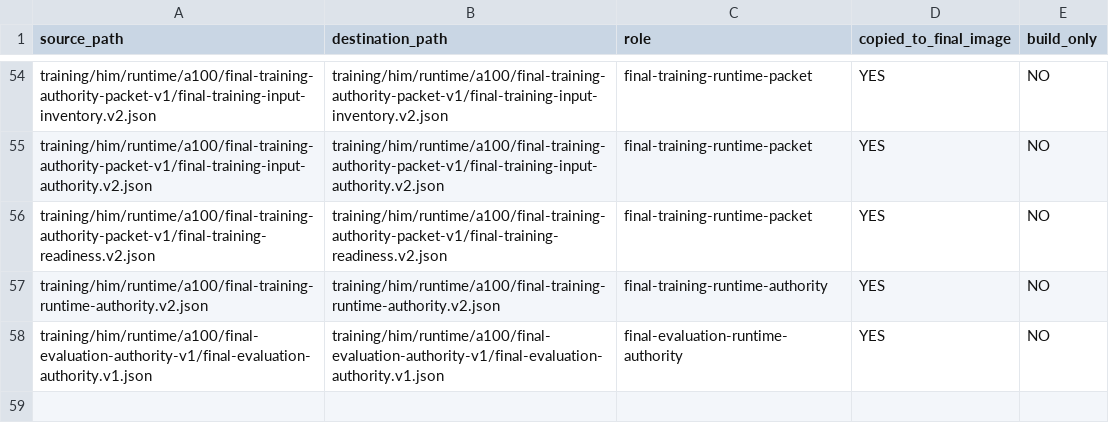
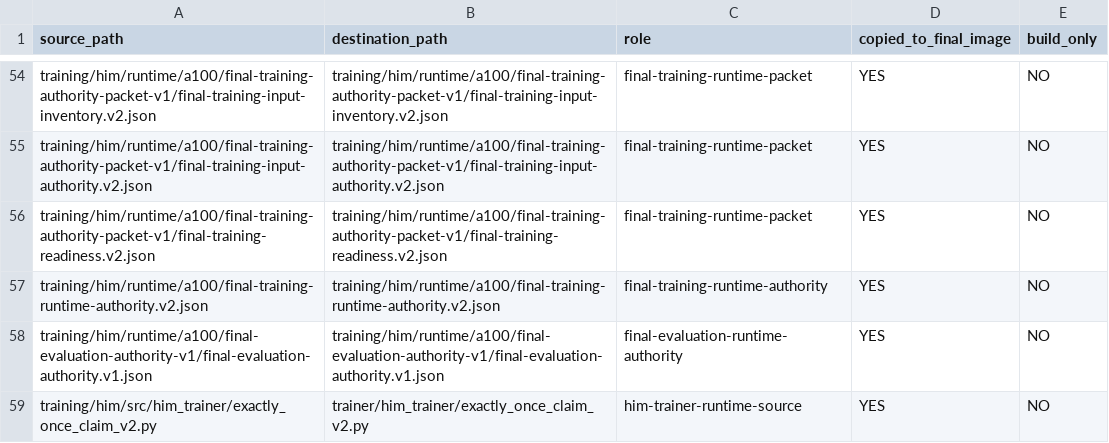
Before and after one commit to Logfather/Hivra, a TSV file: training/him/runtime/a100/build-context.manifest.tsv, drawn as a sheet; only a part is shown, gaps mark what is left out.

Commit message:
Implement HIM V2 exactly once claim mechanism

```diff
--- a/training/him/runtime/a100/build-context.manifest.tsv
+++ b/training/him/runtime/a100/build-context.manifest.tsv
@@ -58 +58,2 @@ training/him/runtime/a100/final-training-runtime-authority.v2.json	training/him/
 training/him/runtime/a100/final-evaluation-authority-v1/final-evaluation-authority.v1.json	training/him/runtime/a100/final-evaluation-authority-v1/final-evaluation-authority.v1.json	final-evaluation-runtime-authority	YES	NO
+training/him/src/him_trainer/exactly_once_claim_v2.py	trainer/him_trainer/exactly_once_claim_v2.py	him-trainer-runtime-source	YES	NO
```
Also changed, not shown: 1 other file.
